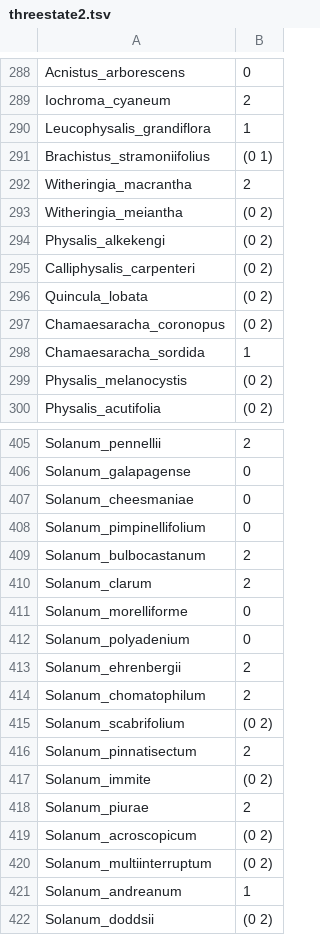
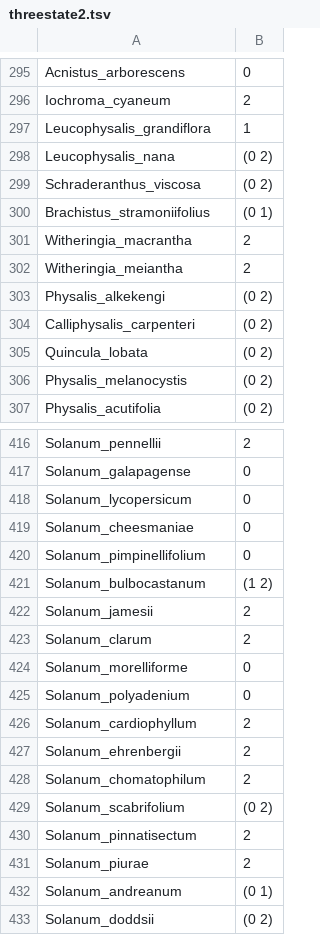
Before and after one commit to roszenil/solploidy, a TSV file: basicdata/threestate2.tsv, drawn as a sheet; only a part is shown, gaps mark what is left out; the diff covers the shown part only.

```diff
--- a/basicdata/threestate2.tsv
+++ b/basicdata/threestate2.tsv
@@ -290,5 +297,7 @@ Iochroma_cyaneum	2
 Leucophysalis_grandiflora	1
+Leucophysalis_nana	(0 2)
+Schraderanthus_viscosa	(0 2)
 Brachistus_stramoniifolius	(0 1)
 Witheringia_macrantha	2
-Witheringia_meiantha	(0 2)
+Witheringia_meiantha	2
 Physalis_alkekengi	(0 2)
@@ -296,4 +305,2 @@ Calliphysalis_carpenteri	(0 2)
 Quincula_lobata	(0 2)
-Chamaesaracha_coronopus	(0 2)
-Chamaesaracha_sordida	1
 Physalis_melanocystis	(0 2)
@@ -406,5 +417,7 @@ Solanum_pennellii	2
 Solanum_galapagense	0
+Solanum_lycopersicum	0
 Solanum_cheesmaniae	0
 Solanum_pimpinellifolium	0
-Solanum_bulbocastanum	2
+Solanum_bulbocastanum	(1 2)
+Solanum_jamesii	2
 Solanum_clarum	2
@@ -412,2 +425,3 @@ Solanum_morelliforme	0
 Solanum_polyadenium	0
+Solanum_cardiophyllum	2
 Solanum_ehrenbergii	2
@@ -416,7 +430,4 @@ Solanum_scabrifolium	(0 2)
 Solanum_pinnatisectum	2
-Solanum_immite	(0 2)
 Solanum_piurae	2
-Solanum_acroscopicum	(0 2)
-Solanum_multiinterruptum	(0 2)
-Solanum_andreanum	1
+Solanum_andreanum	(0 1)
 Solanum_doddsii	(0 2)
```
Also changed, not shown: 29 added rows, 13 removed rows and 38 edited cells elsewhere in this file, basicdata/binaryploidy2.tsv, basicdata/binarysi2.tsv, 11 other files.
